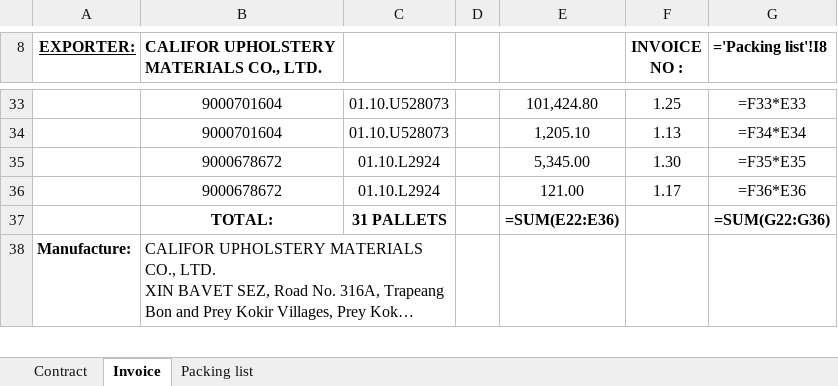
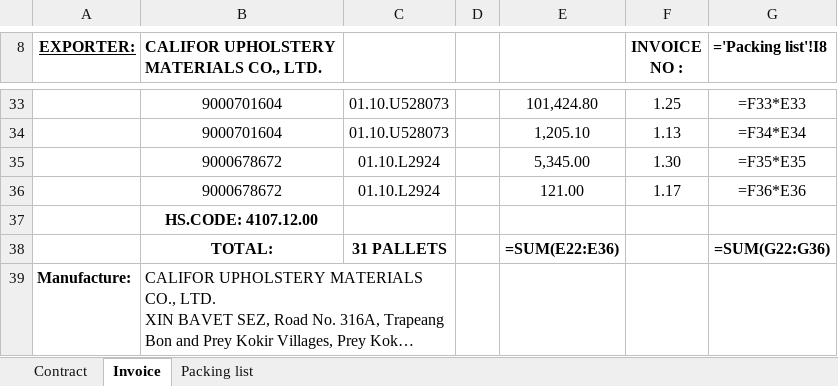
Before and after one commit to GiyoXD/invoice_gen_module, an Excel workbook: result_footer_test.xlsx, sheet Invoice, drawn as a sheet; only a part is shown, gaps mark what is left out; long unchanged cells end in …; values as stored, in another font and other column widths than the file's, no borders; formulas without a stored value are shown as written; the diff names each change by its address in the sheet, - before the commit and + after, or states it on an @@ line.

```diff
--- a/result_footer_test.xlsx (sheet Invoice)
+++ b/result_footer_test.xlsx (sheet Invoice)
+row 37:  | HS.CODE: 4107.12.00
```
Also changed, not shown: sheet Packing list, 3 other files.
